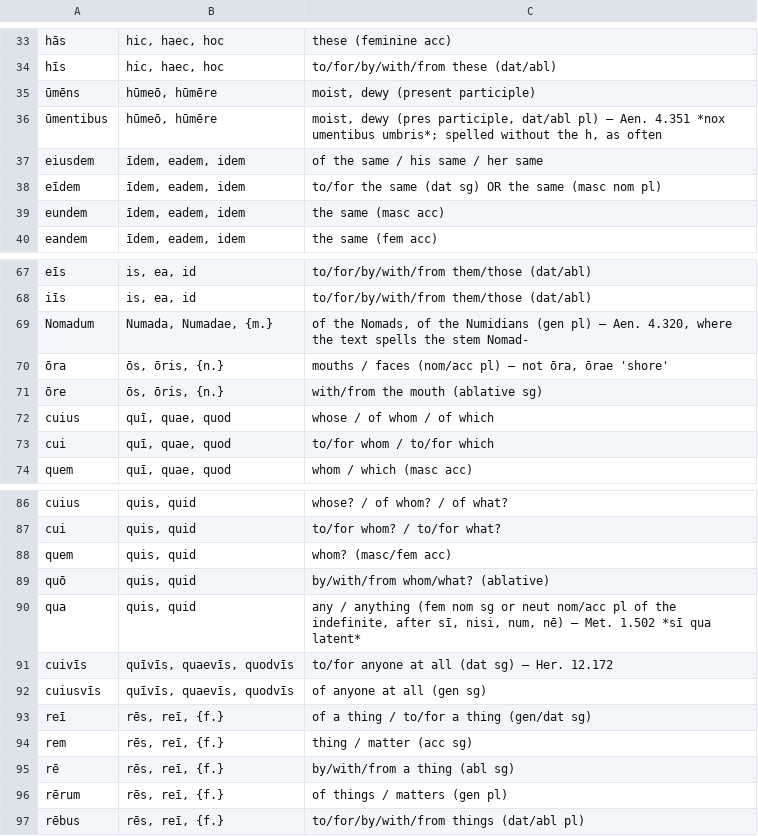
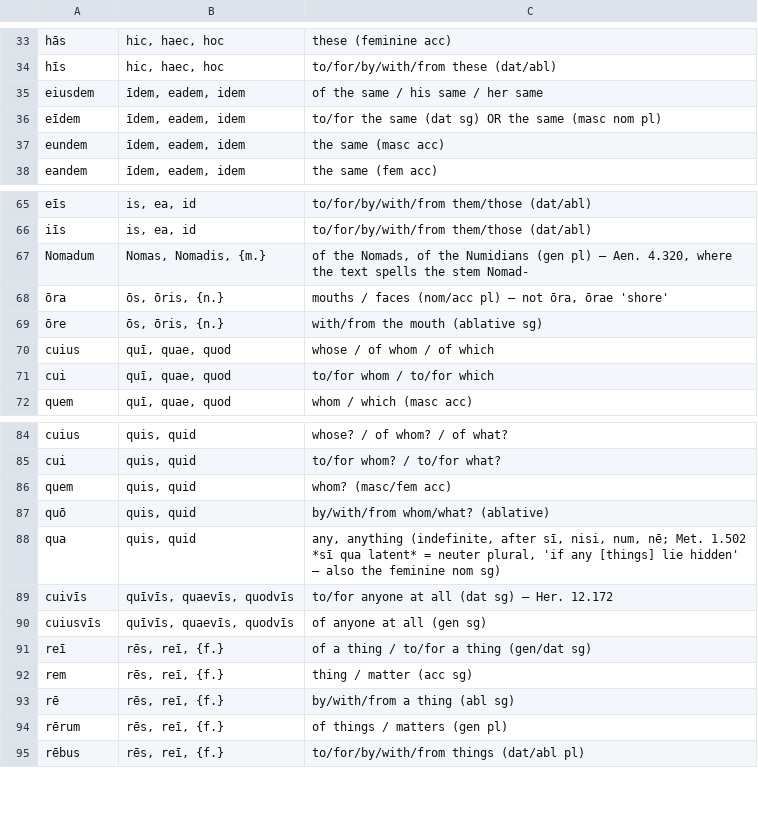
Before and after one commit to samuelshotchkiss-jpg/latindictionary-ece2627, a CSV file: forms.csv, drawn as a sheet; only a part is shown, gaps mark what is left out.

```diff
--- a/forms.csv
+++ b/forms.csv
@@ -34,4 +34,2 @@ hās,"hic, haec, hoc",these (feminine acc)
 hīs,"hic, haec, hoc",to/for/by/with/from these (dat/abl)
-ūmēns,"hūmeō, hūmēre","moist, dewy (present participle)"
-ūmentibus,"hūmeō, hūmēre","moist, dewy (pres participle, dat/abl pl) — Aen. 4.351 *nox umentibus umbris*; spelled without the h, as often"
 eiusdem,"īdem, eadem, idem",of the same / his same / her same
@@ -68,3 +66,3 @@ eīs,"is, ea, id",to/for/by/with/from them/those (dat/abl)
 iīs,"is, ea, id",to/for/by/with/from them/those (dat/abl)
-Nomadum,"Numada, Numadae, {m.}","of the Nomads, of the Numidians (gen pl) — Aen. 4.320, where the text spells the stem Nomad-"
+Nomadum,"Nomas, Nomadis, {m.}","of the Nomads, of the Numidians (gen pl) — Aen. 4.320, where the text spells the stem Nomad-"
 ōra,"ōs, ōris, {n.}","mouths / faces (nom/acc pl) — not ōra, ōrae 'shore'"
@@ -89,3 +87,3 @@ quem,"quis, quid",whom? (masc/fem acc)
 quō,"quis, quid",by/with/from whom/what? (ablative)
-qua,"quis, quid","any / anything (fem nom sg or neut nom/acc pl of the indefinite, after sī, nisi, num, nē) — Met. 1.502 *sī qua latent*"
+qua,"quis, quid","any, anything (indefinite, after sī, nisi, num, nē; Met. 1.502 *sī qua latent* = neuter plural, 'if any [things] lie hidden' — also the feminine nom sg)"
 cuivīs,"quīvīs, quaevīs, quodvīs",to/for anyone at all (dat sg) — Her. 12.172
```
Also changed, not shown: vocabulary.csv.
